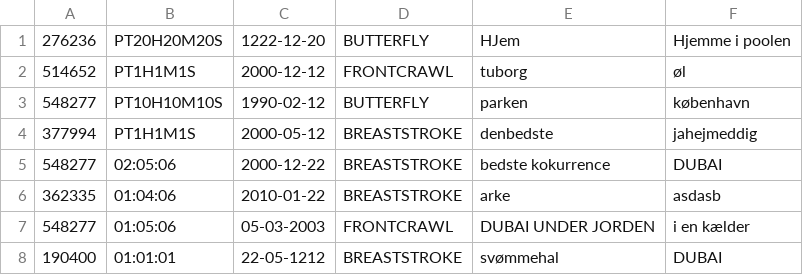
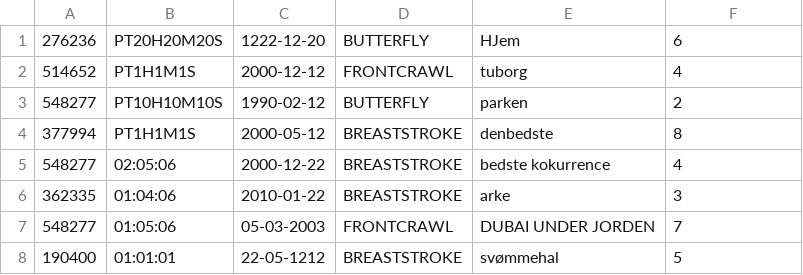
Before and after one commit to FrederikBaTh/Svoemmeklubben-Delfinen-Projekt, a CSV file: KonkurrenceTid.csv, drawn as a sheet.

```diff
--- a/KonkurrenceTid.csv
+++ b/KonkurrenceTid.csv
@@ -1,8 +1,8 @@
-276236,PT20H20M20S,1222-12-20,BUTTERFLY,HJem,Hjemme i poolen
-514652,PT1H1M1S,2000-12-12,FRONTCRAWL,tuborg,øl
-548277,PT10H10M10S,1990-02-12,BUTTERFLY,parken,københavn
-377994,PT1H1M1S,2000-05-12,BREASTSTROKE,denbedste,jahejmeddig
-548277,02:05:06,2000-12-22,BREASTSTROKE,bedste kokurrence,DUBAI
-362335,01:04:06,2010-01-22,BREASTSTROKE,arke,asdasb
-548277,01:05:06,05-03-2003,FRONTCRAWL,DUBAI UNDER JORDEN,i en kælder
-190400,01:01:01,22-05-1212,BREASTSTROKE,svømmehal,DUBAI
+276236,PT20H20M20S,1222-12-20,BUTTERFLY,HJem,6
+514652,PT1H1M1S,2000-12-12,FRONTCRAWL,tuborg,4
+548277,PT10H10M10S,1990-02-12,BUTTERFLY,parken,2
+377994,PT1H1M1S,2000-05-12,BREASTSTROKE,denbedste,8
+548277,02:05:06,2000-12-22,BREASTSTROKE,bedste kokurrence,4
+362335,01:04:06,2010-01-22,BREASTSTROKE,arke,3
+548277,01:05:06,05-03-2003,FRONTCRAWL,DUBAI UNDER JORDEN,7
+190400,01:01:01,22-05-1212,BREASTSTROKE,svømmehal,5
```
Also changed, not shown: MedlemsListe.csv, 5 other files.
